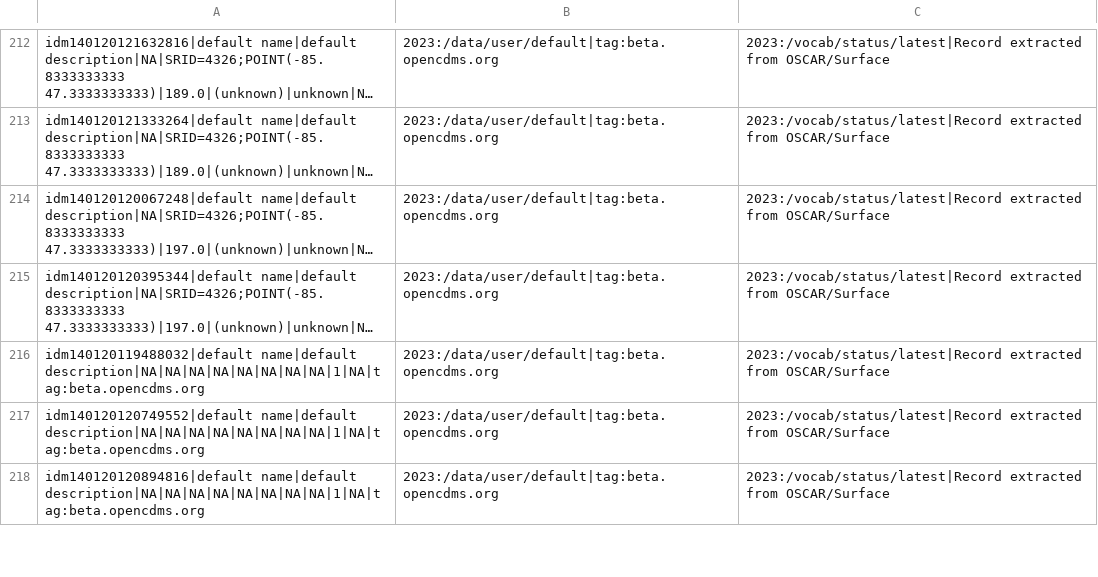
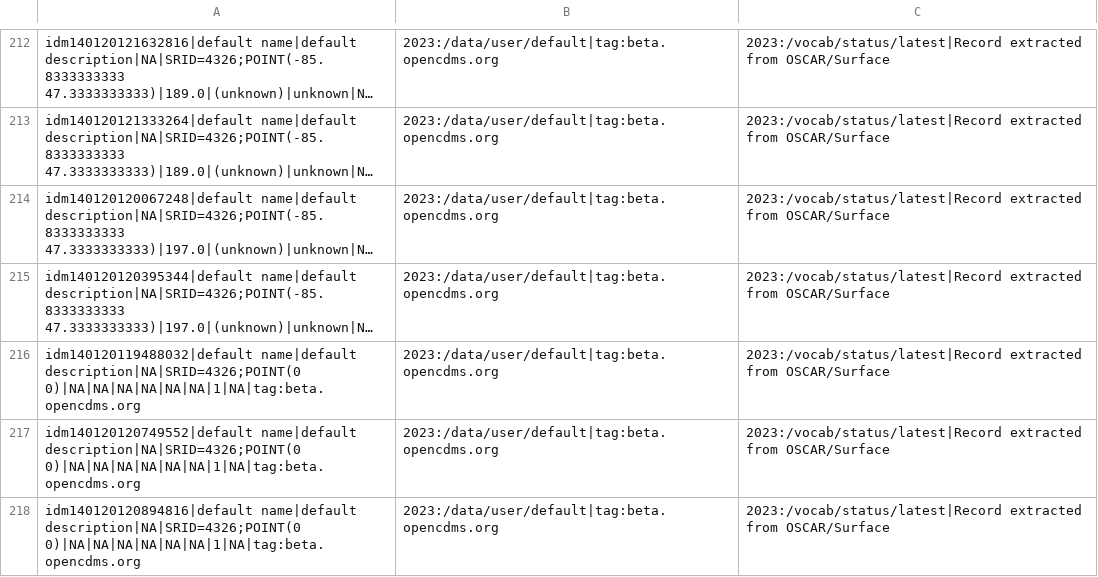
Before and after one commit to opencdms/opencdms-test-data, a CSV file: data/cdm/data_tables/observer.csv, drawn as a sheet; only a part is shown, gaps mark what is left out; long unchanged cells end in …; the diff covers the shown part only; the diff names each change by its address in the sheet, - before the commit and + after, or states it on an @@ line.

```diff
--- a/data/cdm/data_tables/observer.csv
+++ b/data/cdm/data_tables/observer.csv
-A216: idm140120119488032|default name|default description|NA|NA|NA|NA|NA|NA|NA|NA|1|NA|tag:beta.opencdms.org
+A216: idm140120119488032|default name|default description|NA|SRID=4326;POINT(0 0)|NA|NA|NA|NA|NA|NA|1|NA|tag:beta.opencdms.org
-A217: idm140120120749552|default name|default description|NA|NA|NA|NA|NA|NA|NA|NA|1|NA|tag:beta.opencdms.org
+A217: idm140120120749552|default name|default description|NA|SRID=4326;POINT(0 0)|NA|NA|NA|NA|NA|NA|1|NA|tag:beta.opencdms.org
-A218: idm140120120894816|default name|default description|NA|NA|NA|NA|NA|NA|NA|NA|1|NA|tag:beta.opencdms.org
+A218: idm140120120894816|default name|default description|NA|SRID=4326;POINT(0 0)|NA|NA|NA|NA|NA|NA|1|NA|tag:beta.opencdms.org
```
Also changed, not shown: 45 edited cells elsewhere in this file, data/cdm/code_tables/observed_property.csv, data/cdm/code_tables/observing_method.csv, 3 other files.
